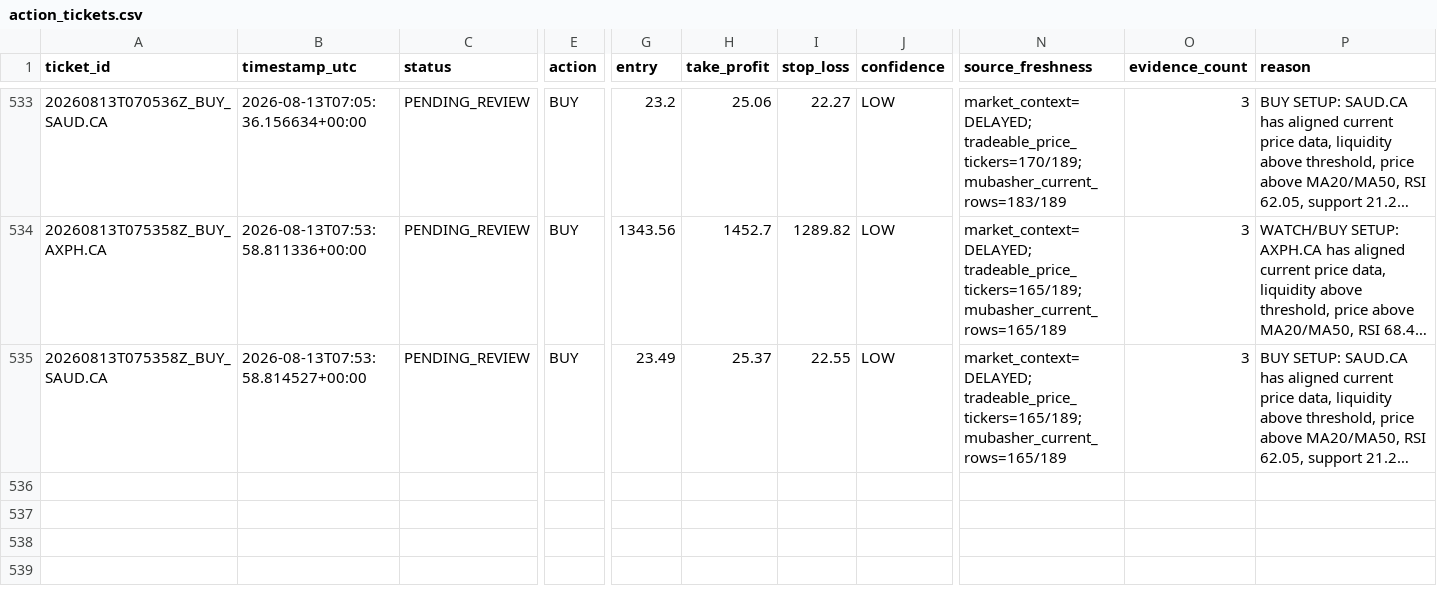
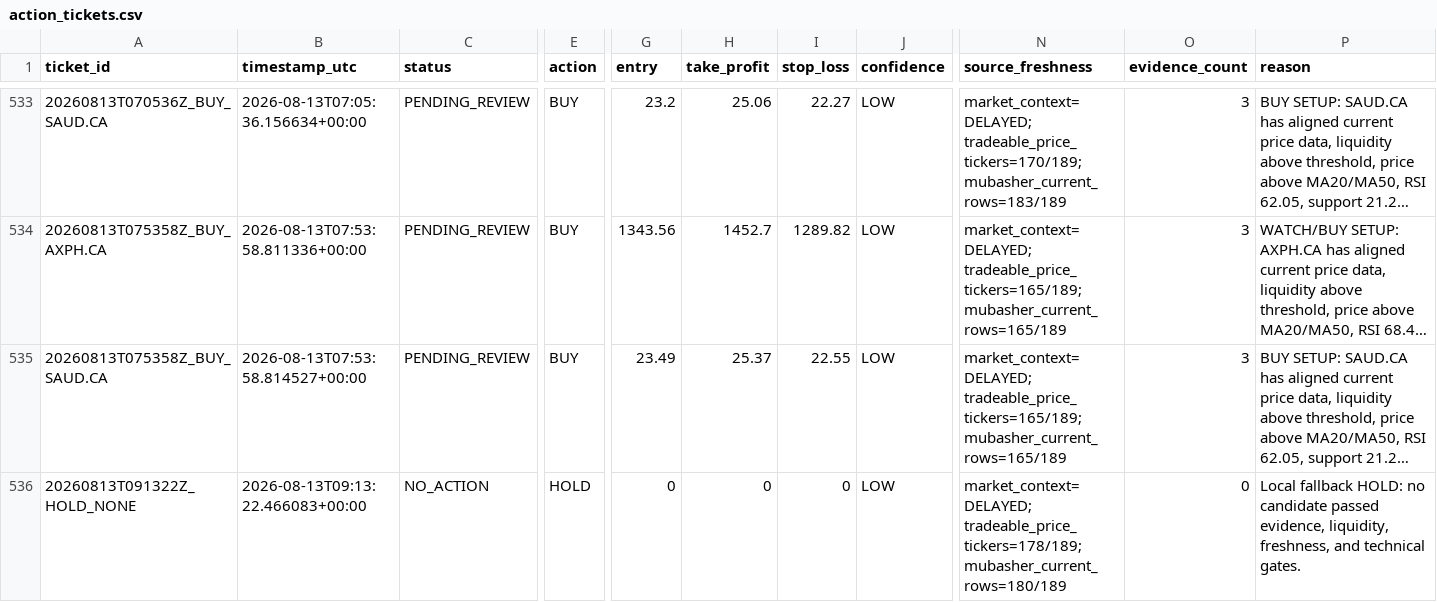
Before and after one commit to Philopater-Ayman/egx-telegram-scanner, a CSV file: action_tickets.csv, drawn as a sheet; only a part is shown, gaps mark what is left out; long unchanged cells end in …; rows hold the shown columns only; the diff names each change by its address in the sheet, - before the commit and + after, or states it on an @@ line.

```diff
--- a/action_tickets.csv
+++ b/action_tickets.csv
+row 536: 20260813T091322Z_HOLD_NONE | 2026-08-13T09:13:22.466083+00:00 | NO_ACTION | HOLD | 0 | 0 | 0 | LOW | market_context=DELAYED; tradeable_price_tickers=178/189; mubasher_current_rows=180/189 | 0 | Local fallback HOLD: no candidate passed evidence, liquidity, freshness, and technical gates.
```
Also changed, not shown: indicators.csv, market_prices.csv, 9 other files.
